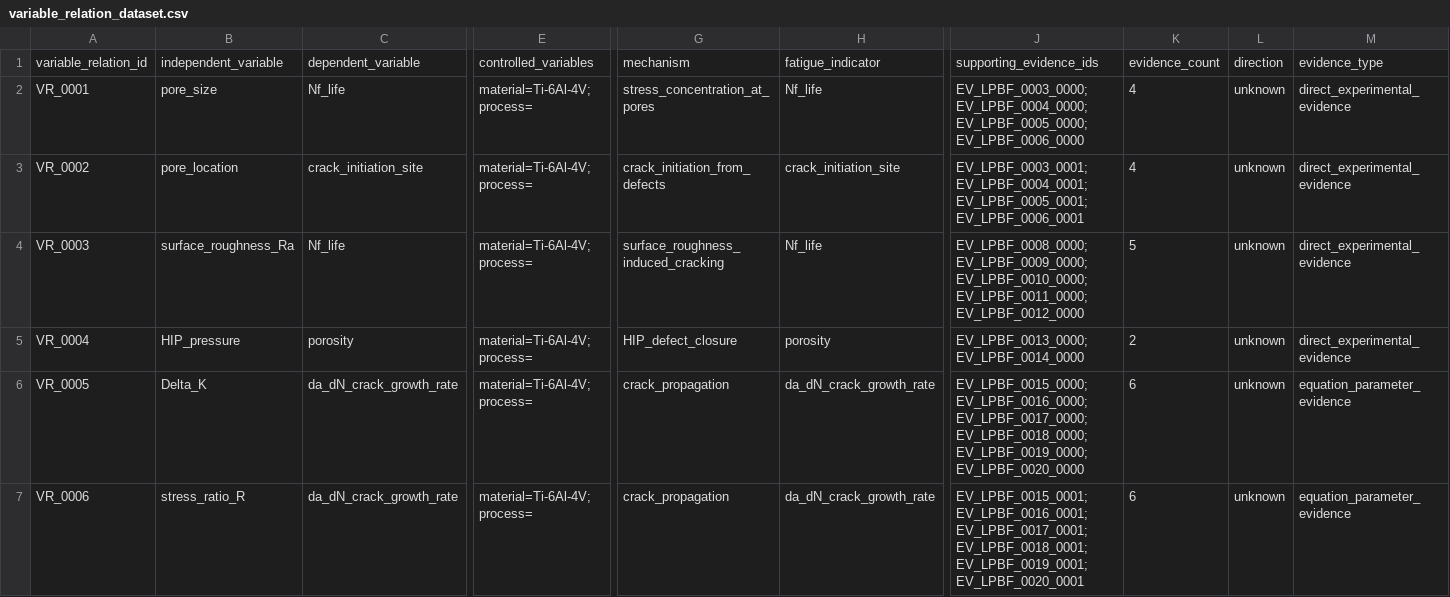
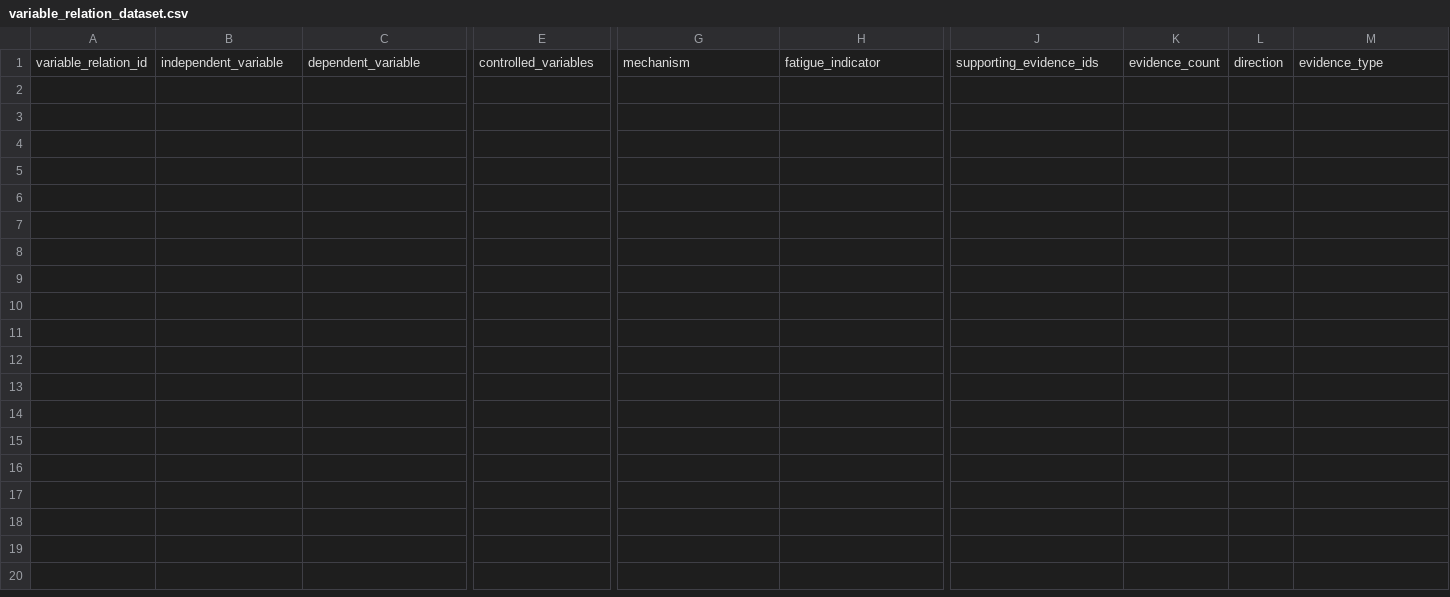
Before and after one commit to ctwaurora/TitaniumFatigueChat-Streamlit, a CSV file: cc_streamlit_deploy/data/variable_relation_dataset.csv, drawn as a sheet; only a part is shown, gaps mark what is left out; rows hold the shown columns only; the diff names each change by its address in the sheet, - before the commit and + after, or states it on an @@ line.

```diff
--- a/cc_streamlit_deploy/data/variable_relation_dataset.csv
+++ b/cc_streamlit_deploy/data/variable_relation_dataset.csv
-row 2: VR_0001 | pore_size | Nf_life | material=Ti-6Al-4V; process= | stress_concentration_at_pores | Nf_life | EV_LPBF_0003_0000; EV_LPBF_0004_0000; EV_LPBF_0005_0000; EV_LPBF_0006_0000 | 4 | unknown | direct_experimental_evidence
-row 3: VR_0002 | pore_location | crack_initiation_site | material=Ti-6Al-4V; process= | crack_initiation_from_defects | crack_initiation_site | EV_LPBF_0003_0001; EV_LPBF_0004_0001; EV_LPBF_0005_0001; EV_LPBF_0006_0001 | 4 | unknown | direct_experimental_evidence
-row 4: VR_0003 | surface_roughness_Ra | Nf_life | material=Ti-6Al-4V; process= | surface_roughness_induced_cracking | Nf_life | EV_LPBF_0008_0000; EV_LPBF_0009_0000; EV_LPBF_0010_0000; EV_LPBF_0011_0000; EV_LPBF_0012_0000 | 5 | unknown | direct_experimental_evidence
-row 5: VR_0004 | HIP_pressure | porosity | material=Ti-6Al-4V; process= | HIP_defect_closure | porosity | EV_LPBF_0013_0000; EV_LPBF_0014_0000 | 2 | unknown | direct_experimental_evidence
-row 6: VR_0005 | Delta_K | da_dN_crack_growth_rate | material=Ti-6Al-4V; process= | crack_propagation | da_dN_crack_growth_rate | EV_LPBF_0015_0000; EV_LPBF_0016_0000; EV_LPBF_0017_0000; EV_LPBF_0018_0000; EV_LPBF_0019_0000; EV_LPBF_0020_0000 | 6 | unknown | equation_parameter_evidence
-row 7: VR_0006 | stress_ratio_R | da_dN_crack_growth_rate | material=Ti-6Al-4V; process= | crack_propagation | da_dN_crack_growth_rate | EV_LPBF_0015_0001; EV_LPBF_0016_0001; EV_LPBF_0017_0001; EV_LPBF_0018_0001; EV_LPBF_0019_0001; EV_LPBF_0020_0001 | 6 | unknown | equation_parameter_evidence
```
Also changed, not shown: 56 other files.
